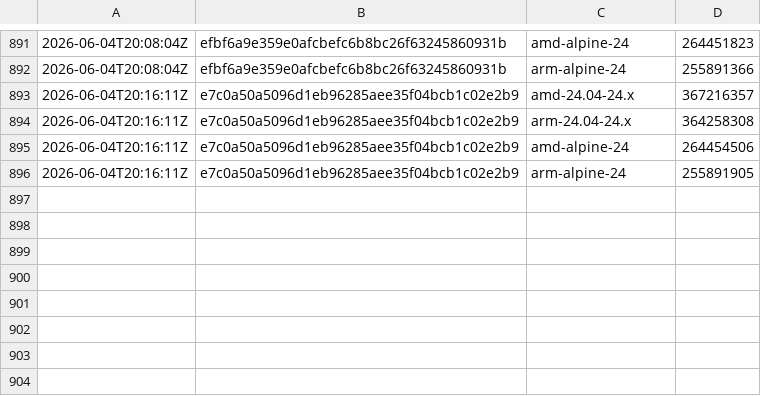
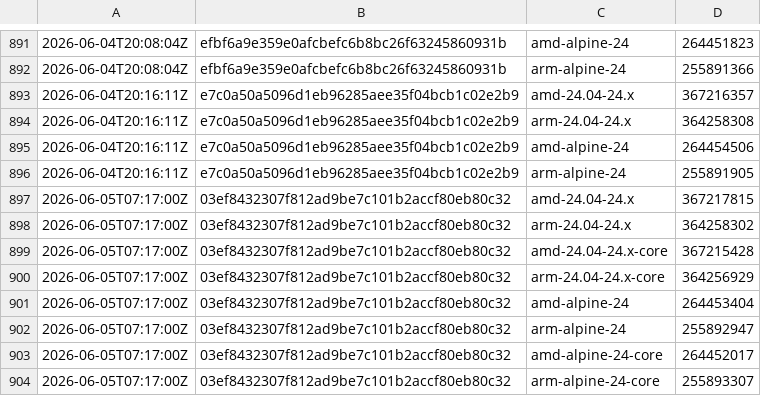
Before and after one commit to SignalK/signalk-server, a CSV file: master-container_sizes.csv, drawn as a sheet; only a part is shown, gaps mark what is left out; the diff names each change by its address in the sheet, - before the commit and + after, or states it on an @@ line.

```diff
--- a/master-container_sizes.csv
+++ b/master-container_sizes.csv
+row 897: 2026-06-05T07:17:00Z | 03ef8432307f812ad9be7c101b2accf80eb80c32 | amd-24.04-24.x | 367217815
+row 898: 2026-06-05T07:17:00Z | 03ef8432307f812ad9be7c101b2accf80eb80c32 | arm-24.04-24.x | 364258302
+row 899: 2026-06-05T07:17:00Z | 03ef8432307f812ad9be7c101b2accf80eb80c32 | amd-24.04-24.x-core | 367215428
+row 900: 2026-06-05T07:17:00Z | 03ef8432307f812ad9be7c101b2accf80eb80c32 | arm-24.04-24.x-core | 364256929
+row 901: 2026-06-05T07:17:00Z | 03ef8432307f812ad9be7c101b2accf80eb80c32 | amd-alpine-24 | 264453404
+row 902: 2026-06-05T07:17:00Z | 03ef8432307f812ad9be7c101b2accf80eb80c32 | arm-alpine-24 | 255892947
+row 903: 2026-06-05T07:17:00Z | 03ef8432307f812ad9be7c101b2accf80eb80c32 | amd-alpine-24-core | 264452017
+row 904: 2026-06-05T07:17:00Z | 03ef8432307f812ad9be7c101b2accf80eb80c32 | arm-alpine-24-core | 255893307
```
